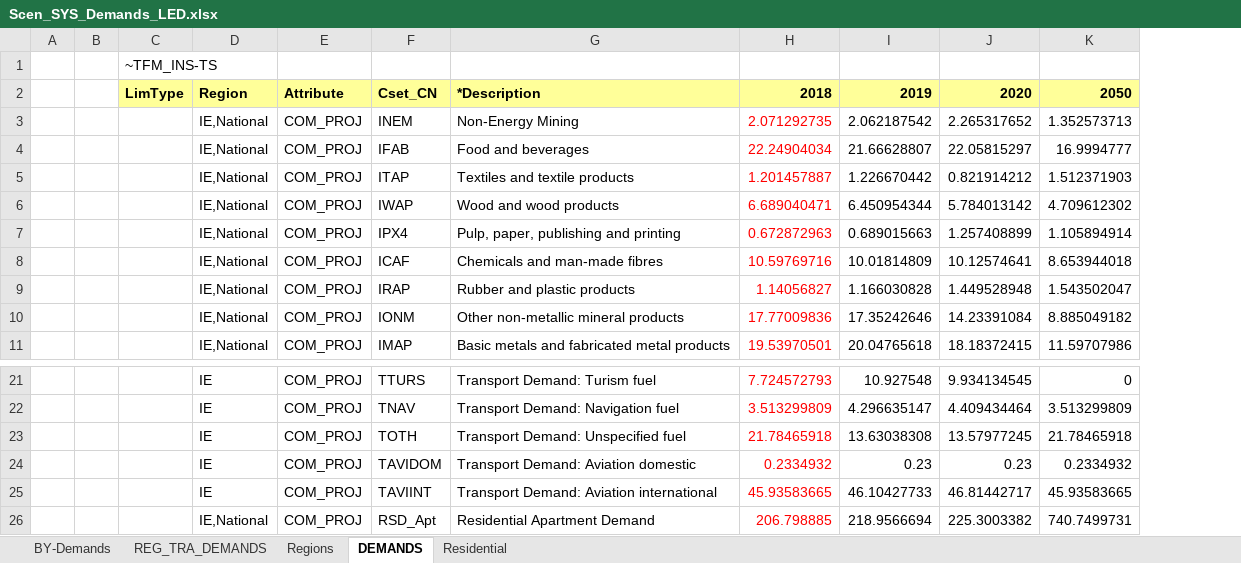
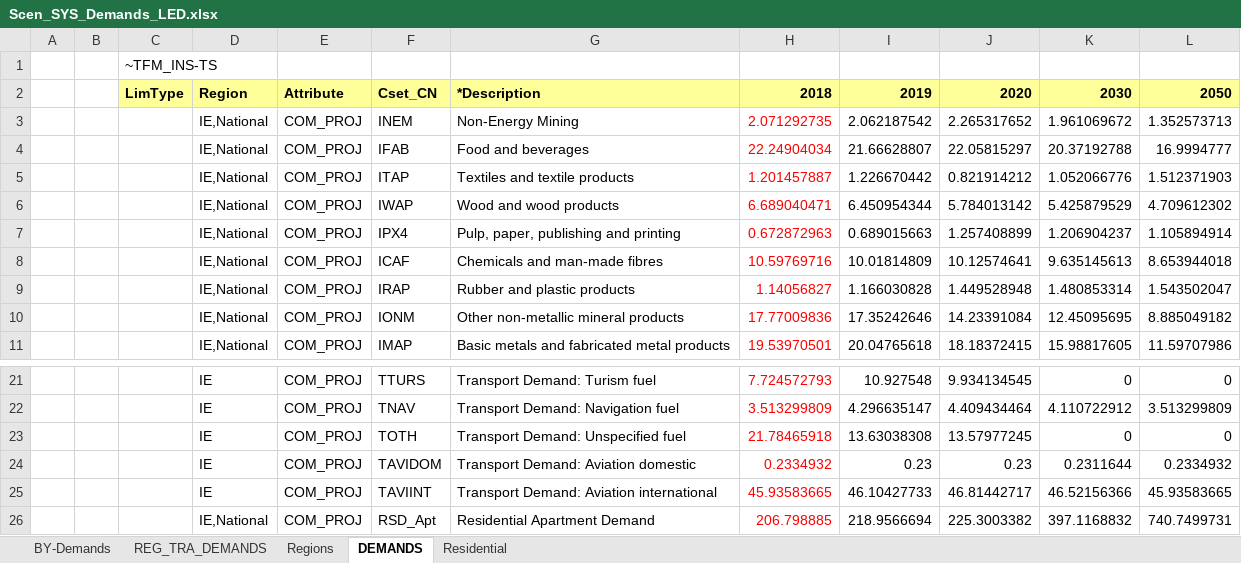
Before and after one commit to MaREI-EPMG/TIM-archived, an Excel workbook: SuppXLS/Scen_SYS_Demands_LED.xlsx, sheet DEMANDS, drawn as a sheet; only a part is shown, gaps mark what is left out; values as stored, in another font and other column widths than the file's, no borders; addresses are those after the commit; the diff names each change by its address in the sheet, - before the commit and + after, or states it on an @@ line.

Commit message:
Add value for energy demand in 2030

```diff
--- a/SuppXLS/Scen_SYS_Demands_LED.xlsx (sheet DEMANDS)
+++ b/SuppXLS/Scen_SYS_Demands_LED.xlsx (sheet DEMANDS)
+column K, rows 2-11: 2030 | 1.961069672 | 20.37192788 | 1.052066776 | 5.425879529 | 1.206904237 | 9.635145613 | 1.480853314 | 12.45095695 | 15.98817605; rows 21-26: 0 | 4.110722912 | 0 | 0.2311644 | 46.52156366 | 397.1168832
-L23: 21.78465918
+L23: 0
```
Also changed, not shown: sheet REG_TRA_DEMANDS.
